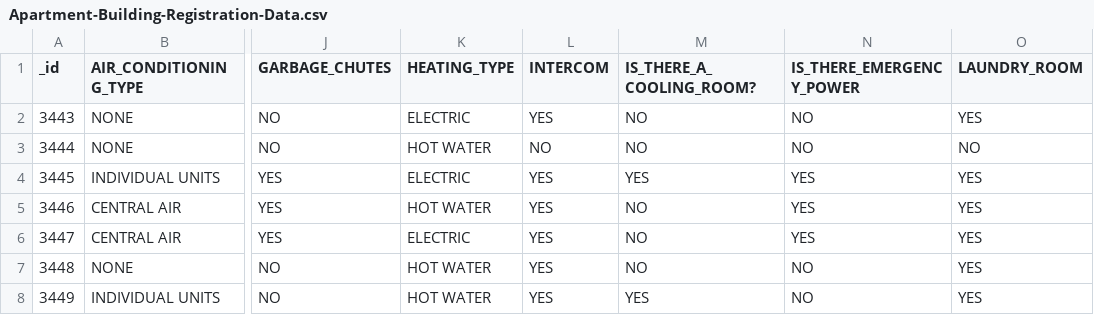
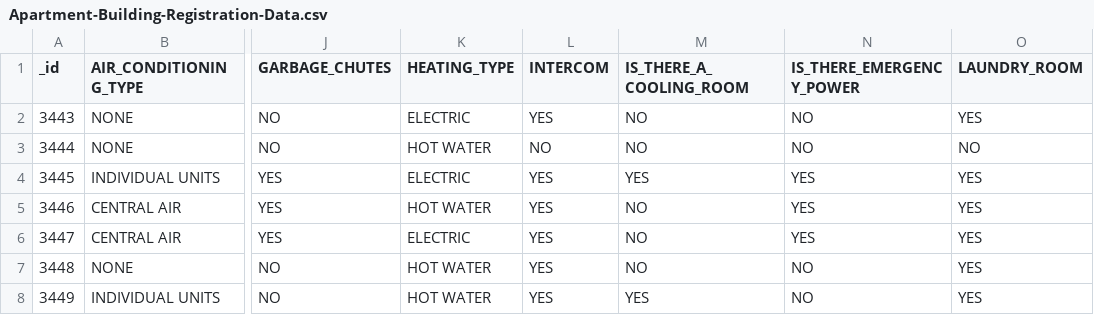
Before and after one commit to pon32258/Apartment_data, a CSV file: Apartment-Building-Registration-Data.csv, drawn as a sheet; only a part is shown, gaps mark what is left out; the diff names each change by its address in the sheet, - before the commit and + after, or states it on an @@ line.

Commit message:
[Edit] namecolumn

```diff
--- a/Apartment-Building-Registration-Data.csv
+++ b/Apartment-Building-Registration-Data.csv
-M1: IS_THERE_A_COOLING_ROOM?
+M1: IS_THERE_A_COOLING_ROOM
```
